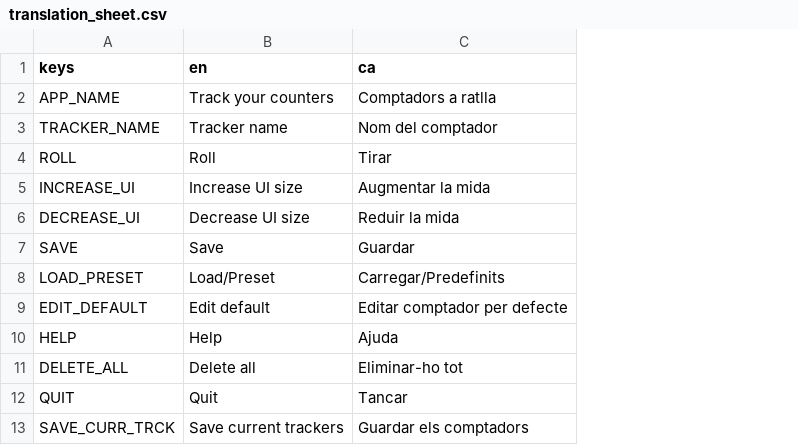
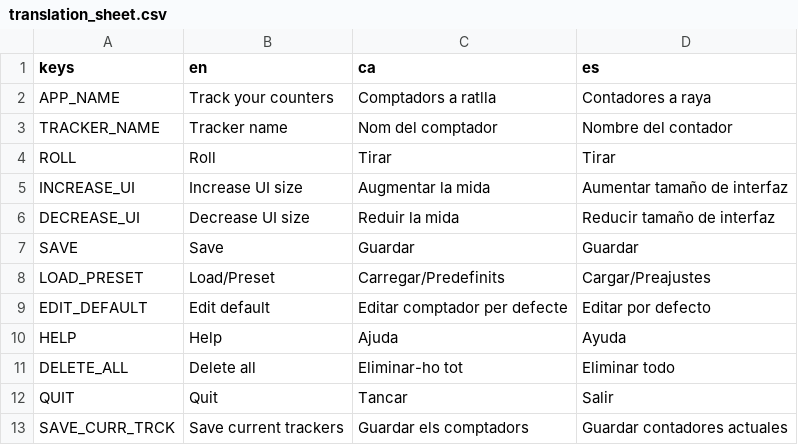
Before and after one commit to 4Robato/track-your-counters, a CSV file: translations/translation_sheet.csv, drawn as a sheet; only a part is shown; the diff names each change by its address in the sheet, - before the commit and + after, or states it on an @@ line.

```diff
--- a/translations/translation_sheet.csv
+++ b/translations/translation_sheet.csv
+column D (es), rows 2-13: Contadores a raya | Nombre del contador | Tirar | Aumentar tamaño de interfaz | Reducir tamaño de interfaz | Guardar | Cargar/Preajustes | Editar por defecto | Ayuda | Eliminar todo | Salir | Guardar contadores actuales
```
Also changed, not shown: 7 other files.
